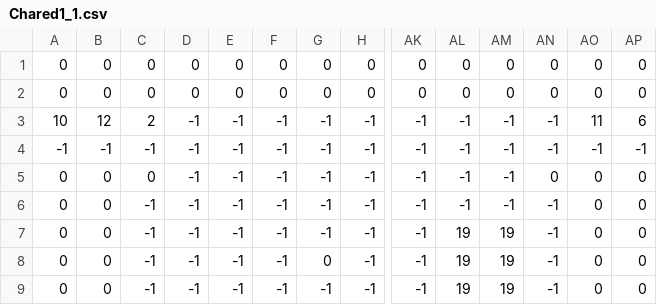
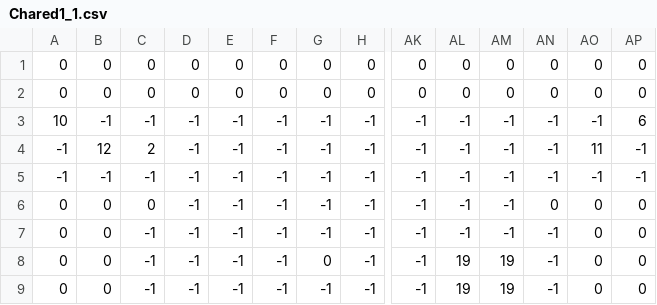
Before and after one commit to DnDesmond/UTL, a CSV file: Chared1_1.csv, drawn as a sheet; only a part is shown, gaps mark what is left out; removed rows and columns are numbered as before the commit, all else as after; rows hold the shown columns only; the diff names each change by its address in the sheet, - before the commit and + after, or states it on an @@ line.

```diff
--- a/Chared1_1.csv
+++ b/Chared1_1.csv
-B3: 12
+B3: -1
-C3: 2
+C3: -1
-AO3: 11
+AO3: -1
+row 4: -1 | 12 | 2 | -1 | -1 | -1 | -1 | -1 | -1 | -1 | -1 | -1 | 11 | -1
-row 7: 0 | 0 | -1 | -1 | -1 | -1 | -1 | -1 | -1 | 19 | 19 | -1 | 0 | 0
```
Also changed, not shown: Chared0_1.csv, 5 other files.
